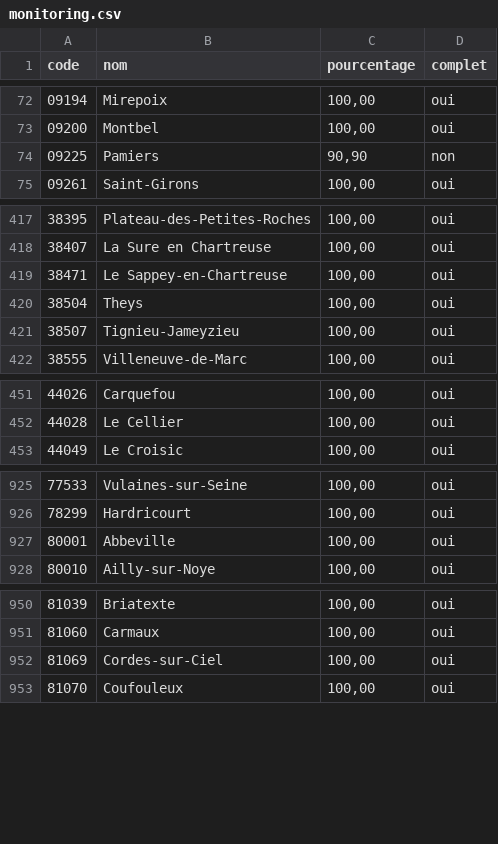
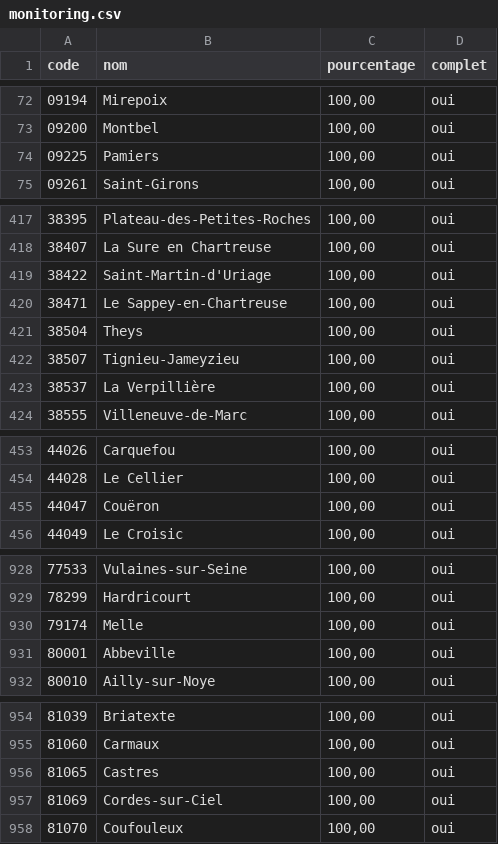
Before and after one commit to adumas1350/MuN26_t2, a CSV file: monitoring.csv, drawn as a sheet; only a part is shown, gaps mark what is left out; the diff covers the shown part only.

```diff
--- a/monitoring.csv
+++ b/monitoring.csv
@@ -73,3 +73,3 @@ code,nom,pourcentage,complet
 09200,Montbel,"100,00",oui
-09225,Pamiers,"90,90",non
+09225,Pamiers,"100,00",oui
 09261,Saint-Girons,"100,00",oui
@@ -418,2 +418,3 @@ code,nom,pourcentage,complet
 38407,La Sure en Chartreuse,"100,00",oui
+38422,Saint-Martin-d'Uriage,"100,00",oui
 38471,Le Sappey-en-Chartreuse,"100,00",oui
@@ -421,2 +422,3 @@ code,nom,pourcentage,complet
 38507,Tignieu-Jameyzieu,"100,00",oui
+38537,La Verpillière,"100,00",oui
 38555,Villeneuve-de-Marc,"100,00",oui
@@ -452,2 +454,3 @@ code,nom,pourcentage,complet
 44028,Le Cellier,"100,00",oui
+44047,Couëron,"100,00",oui
 44049,Le Croisic,"100,00",oui
@@ -926,2 +929,3 @@ code,nom,pourcentage,complet
 78299,Hardricourt,"100,00",oui
+79174,Melle,"100,00",oui
 80001,Abbeville,"100,00",oui
@@ -951,2 +955,3 @@ code,nom,pourcentage,complet
 81060,Carmaux,"100,00",oui
+81065,Castres,"100,00",oui
 81069,Cordes-sur-Ciel,"100,00",oui
```
Also changed, not shown: 2 edited cells elsewhere in this file, 1 other file.
